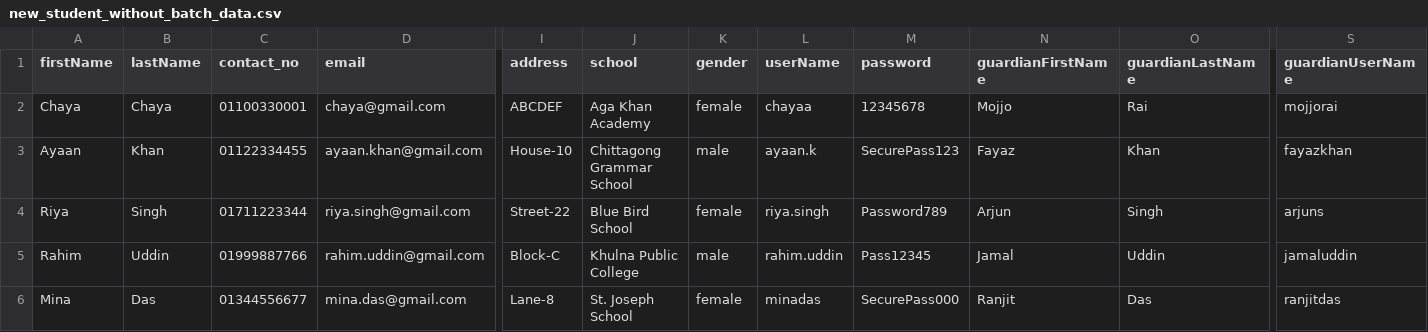
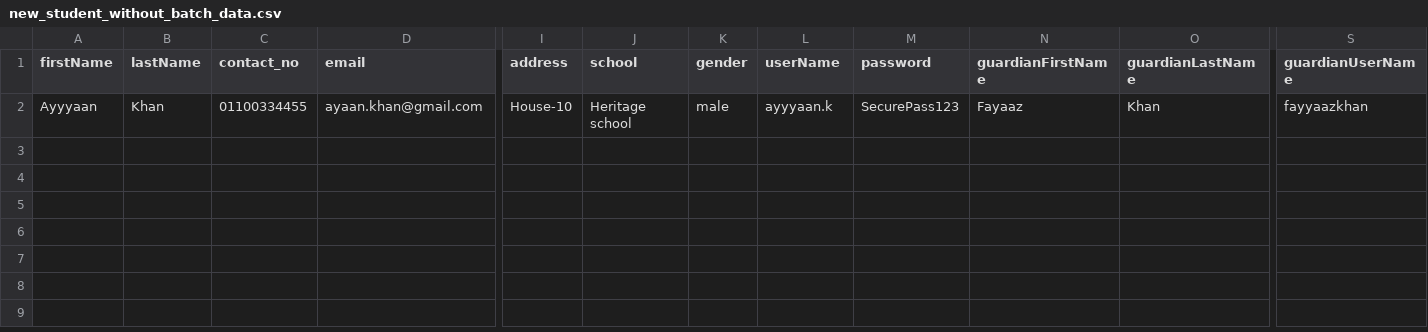
Before and after one commit to TamannaTanni/edtech-Automation-with-Playwright, a CSV file: new_student_without_batch_data.csv, drawn as a sheet; only a part is shown, gaps mark what is left out; removed rows and columns are numbered as before the commit, all else as after; rows hold the shown columns only; the diff names each change by its address in the sheet, - before the commit and + after, or states it on an @@ line.

```diff
--- a/new_student_without_batch_data.csv
+++ b/new_student_without_batch_data.csv
-row 2: Chaya | Chaya | 01100330001 | chaya@gmail.com | ABCDEF | Aga Khan Academy | female | chayaa | 12345678 | Mojjo | Rai | mojjorai
-A2 (firstName): Ayaan
+A2 (firstName): Ayyyaan
-C2 (contact_no): 01122334455
+C2 (contact_no): 01100334455
-J2 (school): Chittagong Grammar School
+J2 (school): Heritage school
-L2 (userName): ayaan.k
+L2 (userName): ayyyaan.k
-N2 (guardianFirstName): Fayaz
+N2 (guardianFirstName): Fayaaz
-S2 (guardianUserName): fayazkhan
+S2 (guardianUserName): fayyaazkhan
-row 4: Riya | Singh | 01711223344 | riya.singh@gmail.com | Street-22 | Blue Bird School | female | riya.singh | Password789 | Arjun | Singh | arjuns
-row 5: Rahim | Uddin | 01999887766 | rahim.uddin@gmail.com | Block-C | Khulna Public College | male | rahim.uddin | Pass12345 | Jamal | Uddin | jamaluddin
-row 6: Mina | Das | 01344556677 | mina.das@gmail.com | Lane-8 | St. Joseph School | female | minadas | SecurePass000 | Ranjit | Das | ranjitdas
```
Also changed, not shown: new_batch_data.csv, 12 other files.
